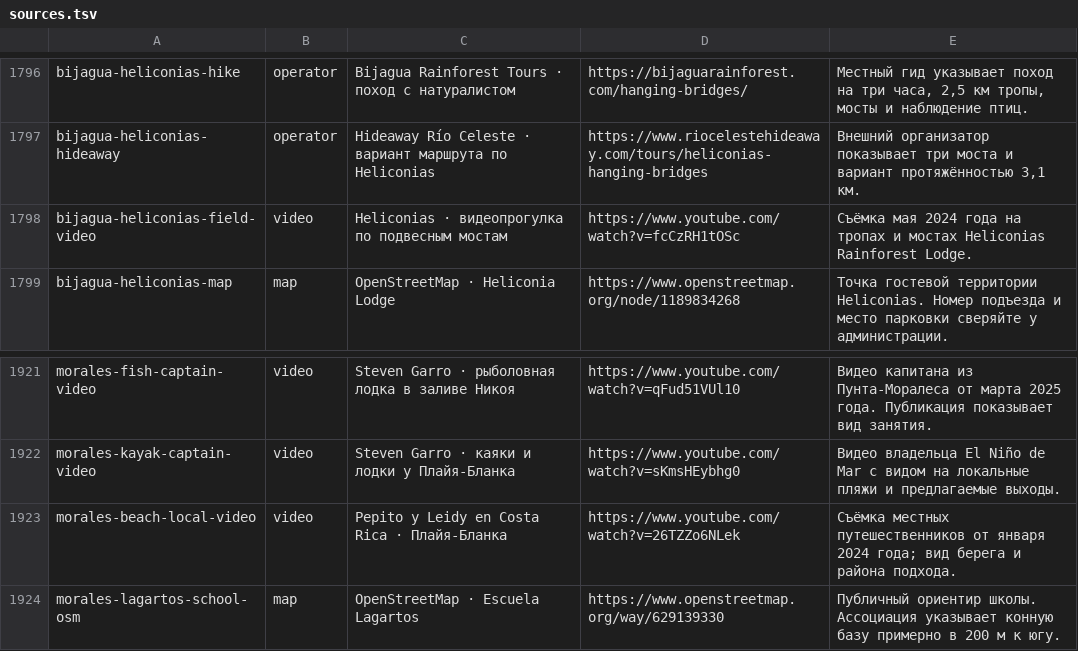
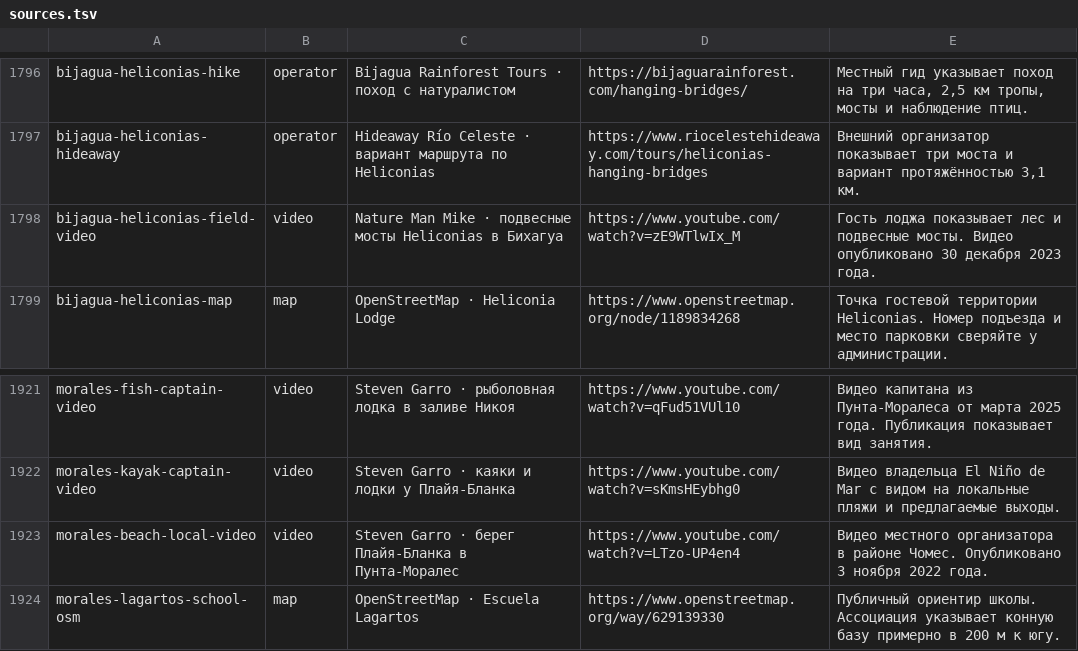
Before and after one commit to Paldd/costa-rica-travel-atlas, a TSV file: data/sources.tsv, drawn as a sheet; only a part is shown, gaps mark what is left out.

```diff
--- a/data/sources.tsv
+++ b/data/sources.tsv
@@ -1797,3 +1797,3 @@ bijagua-heliconias-hike	operator	Bijagua Rainforest Tours · поход с на
 bijagua-heliconias-hideaway	operator	Hideaway Río Celeste · вариант маршрута по Heliconias	https://www.riocelestehideaway.com/tours/heliconias-hanging-bridges	Внешний организатор показывает три моста и вариант протяжённостью 3,1 км.
-bijagua-heliconias-field-video	video	Heliconias · видеопрогулка по подвесным мостам	https://www.youtube.com/watch?v=fcCzRH1tOSc	Съёмка мая 2024 года на тропах и мостах Heliconias Rainforest Lodge.
+bijagua-heliconias-field-video	video	Nature Man Mike · подвесные мосты Heliconias в Бихагуа	https://www.youtube.com/watch?v=zE9WTlwIx_M	Гость лоджа показывает лес и подвесные мосты. Видео опубликовано 30 декабря 2023 года.
 bijagua-heliconias-map	map	OpenStreetMap · Heliconia Lodge	https://www.openstreetmap.org/node/1189834268	Точка гостевой территории Heliconias. Номер подъезда и место парковки сверяйте у администрации.
@@ -1922,3 +1922,3 @@ morales-fish-captain-video	video	Steven Garro · рыболовная лодка
 morales-kayak-captain-video	video	Steven Garro · каяки и лодки у Плайя-Бланка	https://www.youtube.com/watch?v=sKmsHEybhg0	Видео владельца El Niño de Mar с видом на локальные пляжи и предлагаемые выходы.
-morales-beach-local-video	video	Pepito y Leidy en Costa Rica · Плайя-Бланка	https://www.youtube.com/watch?v=26TZZo6NLek	Съёмка местных путешественников от января 2024 года; вид берега и района подхода.
+morales-beach-local-video	video	Steven Garro · берег Плайя-Бланка в Пунта-Моралес	https://www.youtube.com/watch?v=LTzo-UP4en4	Видео местного организатора в районе Чомес. Опубликовано 3 ноября 2022 года.
 morales-lagartos-school-osm	map	OpenStreetMap · Escuela Lagartos	https://www.openstreetmap.org/way/629139330	Публичный ориентир школы. Ассоциация указывает конную базу примерно в 200 м к югу.
```
Also changed, not shown: data/sources-chiriqui-field-trips.tsv, data/sources-crater-weekends-nov23.tsv, 2 other files.
